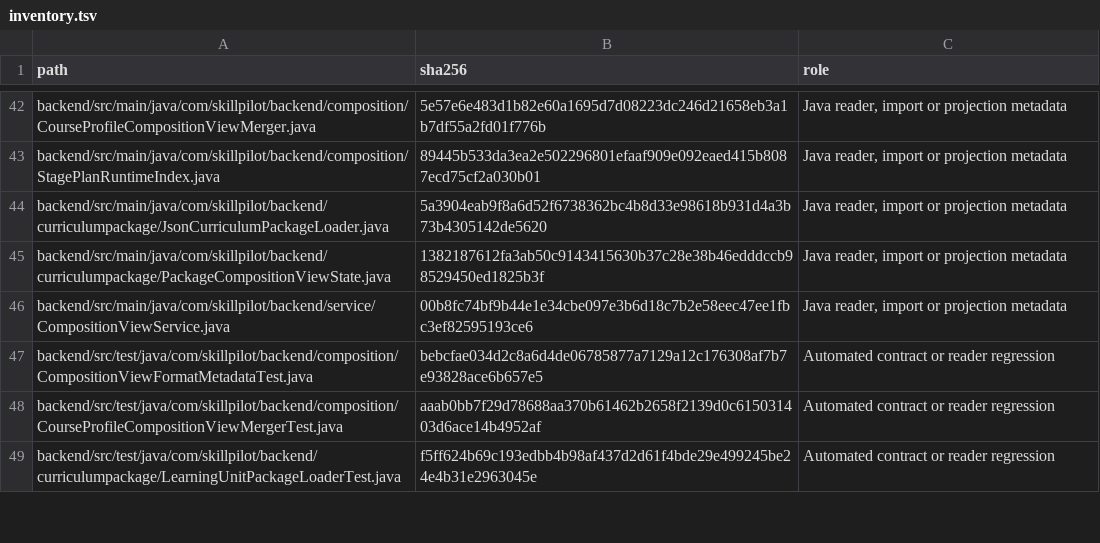
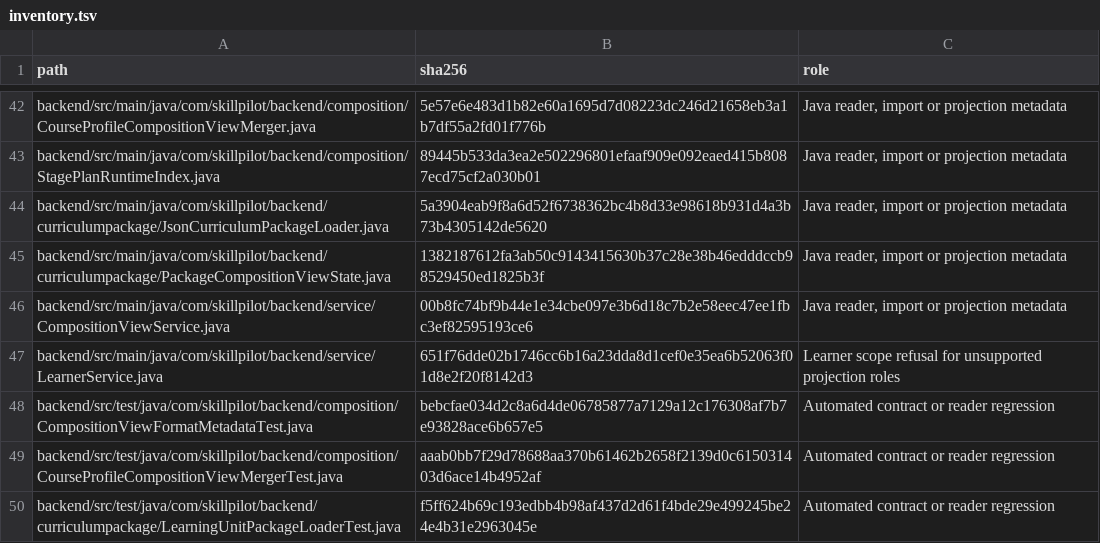
Before and after one commit to enpasos/skillpilot, a TSV file: contracts/stage-plan-review-evidence/2026-11-26/voluntary-offer-contract/inventory.tsv, drawn as a sheet; only a part is shown, gaps mark what is left out; the diff covers the shown part only; the diff names each change by its address in the sheet, - before the commit and + after, or states it on an @@ line.

Commit message:
fix(curriculum): reject unsupported learner roles and verify the 1.4 contract
Keep mixed sections ordered across the three readers. Check generated package contracts at the start of the standalone build and reject a changed schema. All 387 retained learner projections match the predecessor.

```diff
--- a/contracts/stage-plan-review-evidence/2026-11-26/voluntary-offer-contract/inventory.tsv
+++ b/contracts/stage-plan-review-evidence/2026-11-26/voluntary-offer-contract/inventory.tsv
+row 47: backend/src/main/java/com/skillpilot/backend/service/LearnerService.java | 651f76dde02b1746cc6b16a23dda8d1cef0e35ea6b52063f01d8e2f20f8142d3 | Learner scope refusal for unsupported projection roles
```
Also changed, not shown: 2 added rows and 8 edited cells elsewhere in this file, 11 other files.
